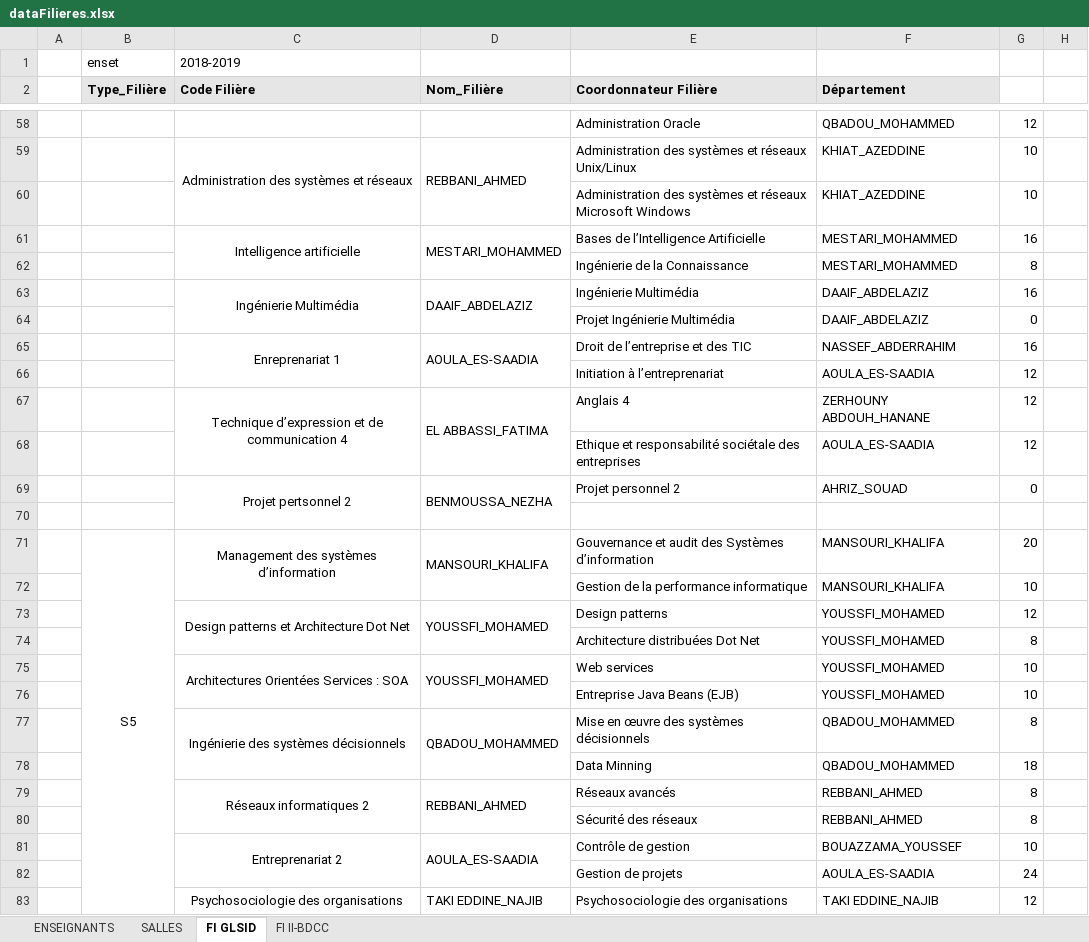
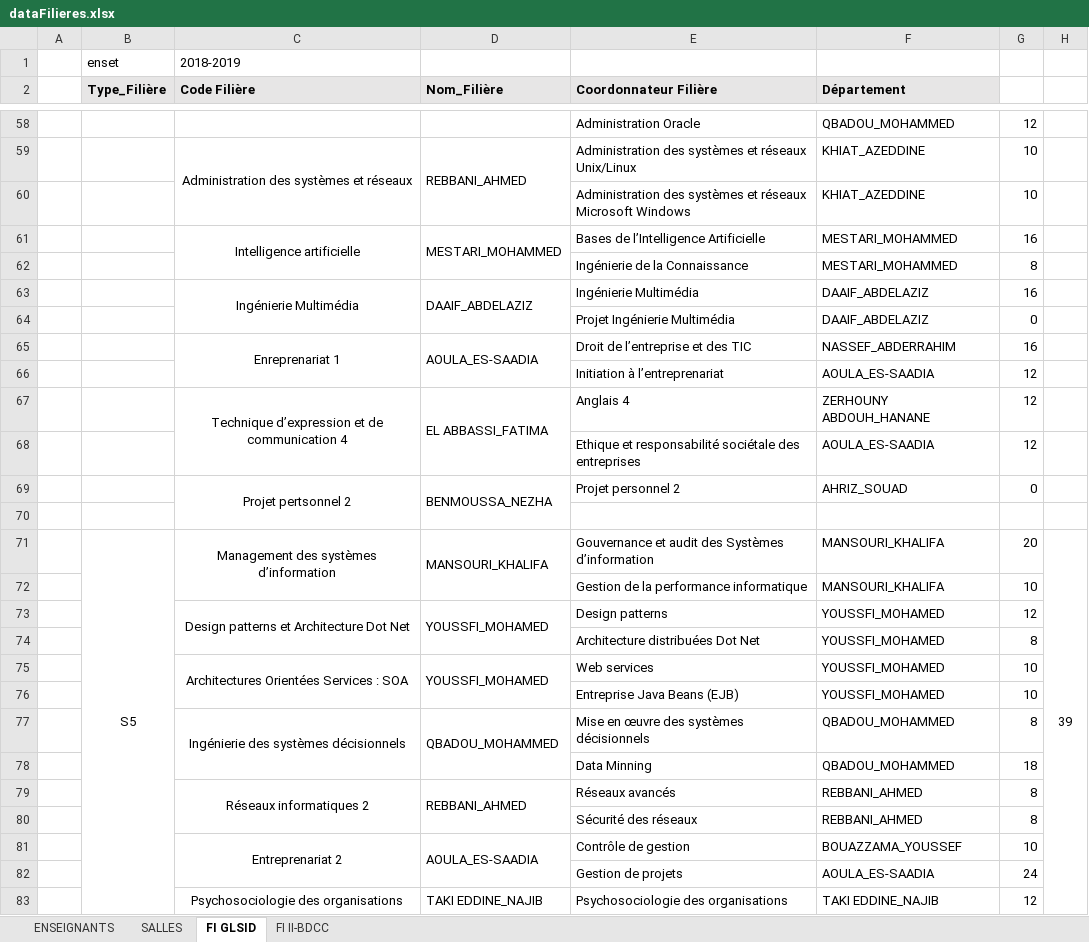
Before and after one commit to ET-TOUNANI/PI_GESTION_EMPLOIS_TEMPS, an Excel workbook: backEnd/src/main/resources/dataFilieres.xlsx, sheet FI GLSID, drawn as a sheet; only a part is shown, gaps mark what is left out; values as stored, in another font and other column widths than the file's, no borders; the diff covers the shown part only; the diff names each change by its address in the sheet, - before the commit and + after, or states it on an @@ line.

```diff
--- a/backEnd/src/main/resources/dataFilieres.xlsx (sheet FI GLSID)
+++ b/backEnd/src/main/resources/dataFilieres.xlsx (sheet FI GLSID)
-H71: (empty)
+H71: 39
+H71:H85 merged
```
Also changed, not shown: 2 removed rows, 8 edited cells, cell formats and merged cells elsewhere in this sheet, sheet ENSEIGNANTS, sheet FI II-BDCC, 49 other files.
